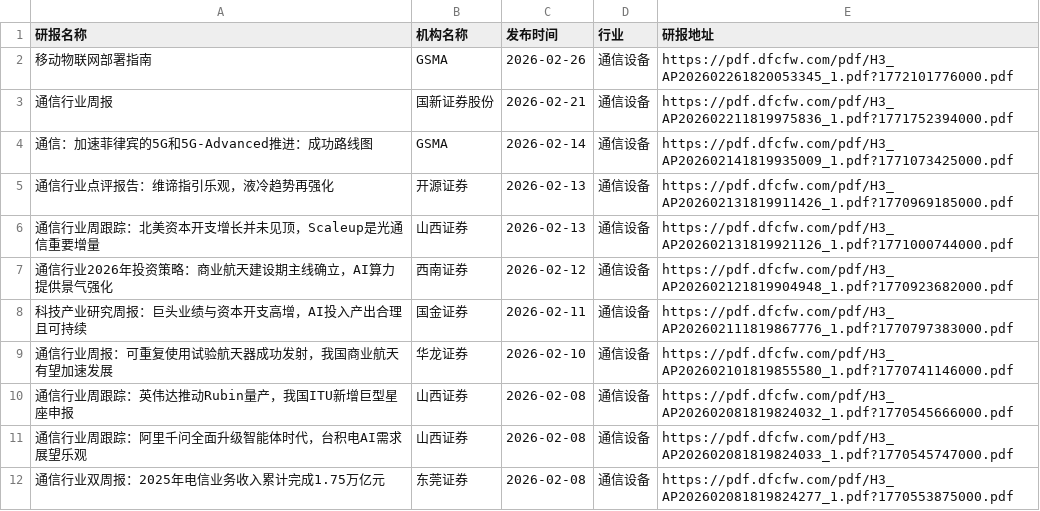
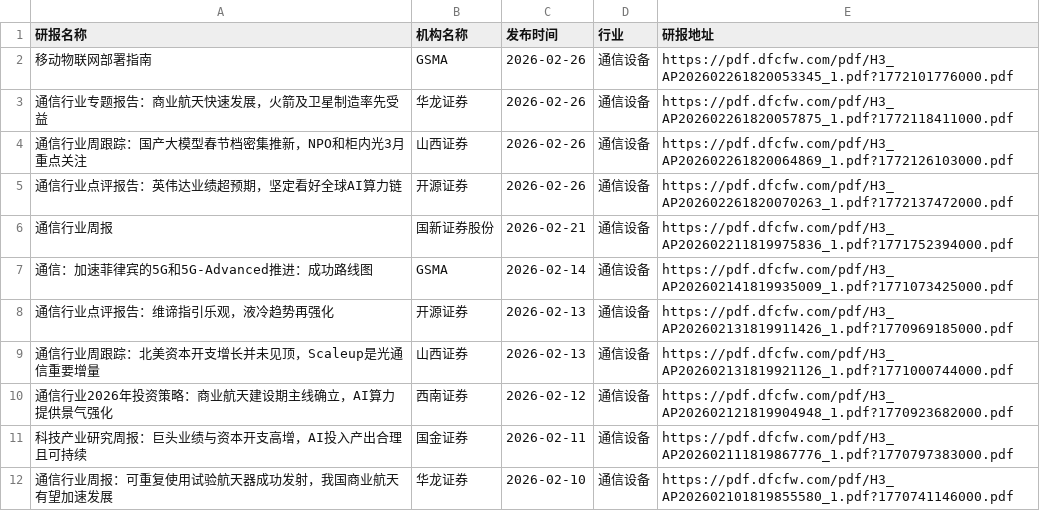
Before and after one commit to blackk2024/report, a CSV file: eastmoney/通信设备.csv, drawn as a sheet; only a part is shown; the shorter side is filled out with more unchanged rows; the diff names each change by its address in the sheet, - before the commit and + after, or states it on an @@ line.

```diff
--- a/eastmoney/通信设备.csv
+++ b/eastmoney/通信设备.csv
+row 3: 通信行业专题报告：商业航天快速发展，火箭及卫星制造率先受益 | 华龙证券 | 2026-02-26 | 通信设备 | https://pdf.dfcfw.com/pdf/H3_AP202602261820057875_1.pdf?1772118411000.pdf
+row 4: 通信行业周跟踪：国产大模型春节档密集推新，NPO和柜内光3月重点关注 | 山西证券 | 2026-02-26 | 通信设备 | https://pdf.dfcfw.com/pdf/H3_AP202602261820064869_1.pdf?1772126103000.pdf
+row 5: 通信行业点评报告：英伟达业绩超预期，坚定看好全球AI算力链 | 开源证券 | 2026-02-26 | 通信设备 | https://pdf.dfcfw.com/pdf/H3_AP202602261820070263_1.pdf?1772137472000.pdf
```
Also changed, not shown: eastmoney/一般零售.csv, eastmoney/房地产开发.csv, 30 other files.
